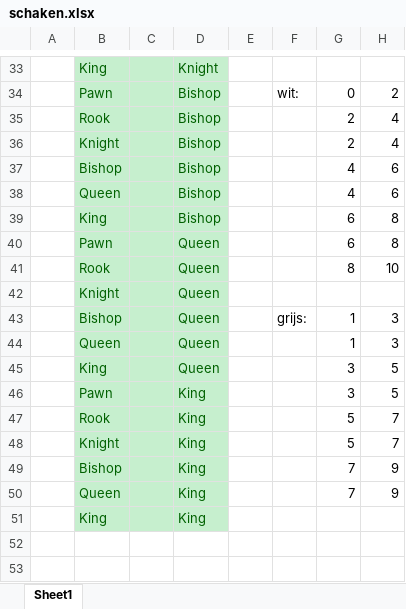
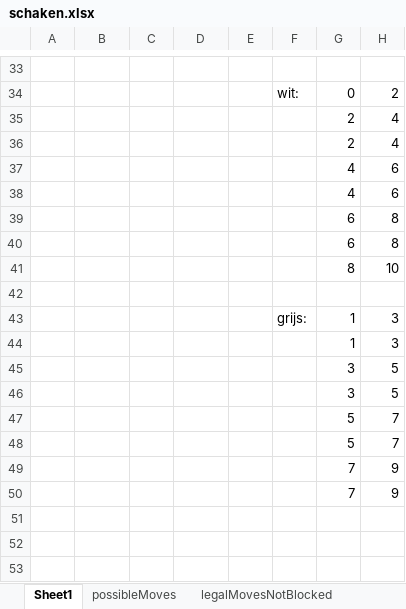
Before and after one commit to desmetr/SchakenPython, an Excel workbook: schaken.xlsx, sheet Sheet1, drawn as a sheet; only a part is shown, gaps mark what is left out; values as stored, in another font and other column widths than the file's, no borders; rows hold the shown columns only; the diff covers the shown part only; the diff names each change by its address in the sheet, - before the commit and + after, or states it on an @@ line.

```diff
--- a/schaken.xlsx (sheet Sheet1)
+++ b/schaken.xlsx (sheet Sheet1)
+sheet tab: possibleMoves
+sheet tab: legalMovesNotBlocked
-B33:D51 fill: #C6EFCE
+B33:D51 fill: none
-B33: King
+B33: (empty)
-D33: Knight
+D33: (empty)
-B34: Pawn
+B34: (empty)
-D34:D39: Bishop
+D34:D39: (empty)
-B35: Rook
+B35: (empty)
-B36: Knight
+B36: (empty)
-B37: Bishop
+B37: (empty)
-B38: Queen
+B38: (empty)
-B39: King
+B39: (empty)
-B40: Pawn
+B40: (empty)
-D40:D41: Queen
+D40:D41: (empty)
-B41: Rook
+B41: (empty)
-row 42:  | Knight |  | Queen
+row 42: (empty)
-B43: Bishop
+B43: (empty)
-D43:D45: Queen
+D43:D45: (empty)
-B44: Queen
+B44: (empty)
-B45: King
+B45: (empty)
-B46: Pawn
+B46: (empty)
-D46:D50: King
+D46:D50: (empty)
-B47: Rook
+B47: (empty)
-B48: Knight
+B48: (empty)
-B49: Bishop
+B49: (empty)
-B50: Queen
+B50: (empty)
-row 51:  | King |  | King
+row 51: (empty)
```
Also changed, not shown: 4 added rows, 4 removed rows, 35 edited cells and cell formats elsewhere in this sheet, 4 other files.
